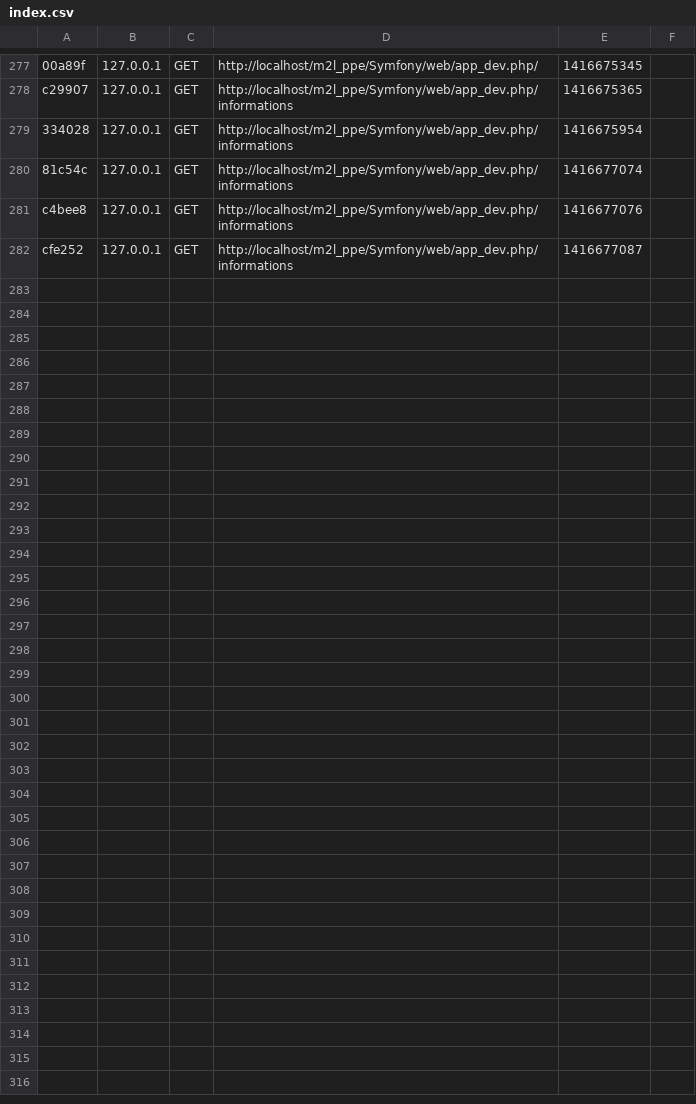
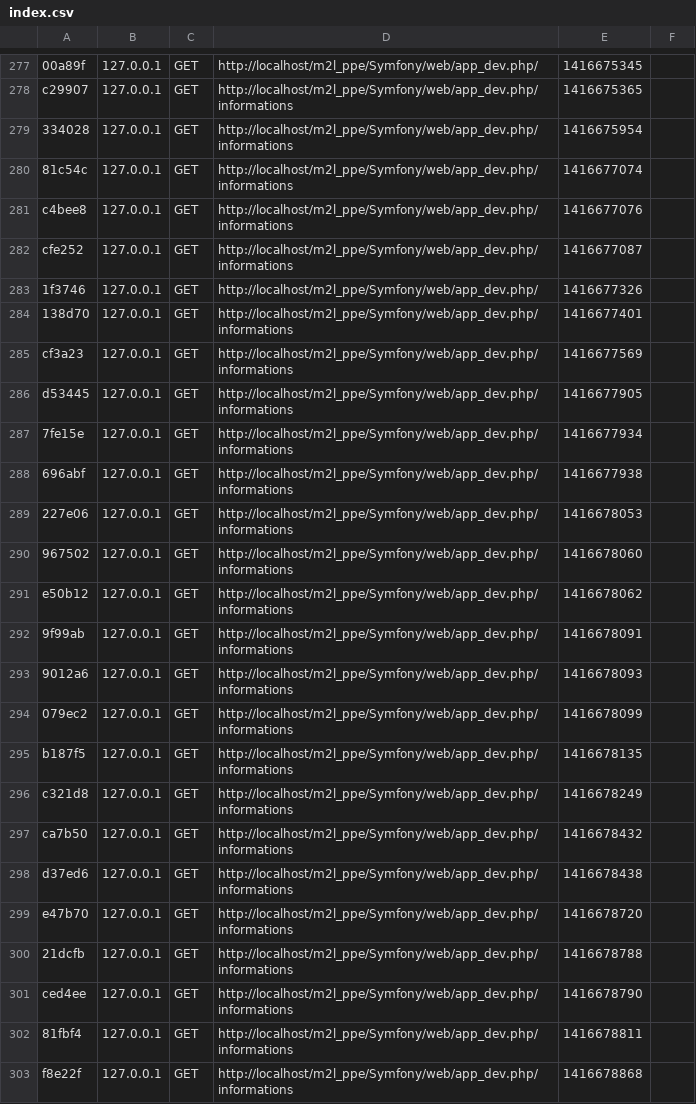
Before and after one commit to ppebts/M2L_ppe, a CSV file: Symfony/app/cache/dev/profiler/index.csv, drawn as a sheet; only a part is shown, gaps mark what is left out.

Commit message:
modification page informations
css + layout toussa toussa

```diff
--- a/Symfony/app/cache/dev/profiler/index.csv
+++ b/Symfony/app/cache/dev/profiler/index.csv
@@ -282 +282,22 @@ c4bee8,127.0.0.1,GET,http://localhost/m2l_ppe/Symfony/web/app_dev.php/informatio
 cfe252,127.0.0.1,GET,http://localhost/m2l_ppe/Symfony/web/app_dev.php/informations,1416677087,
+1f3746,127.0.0.1,GET,http://localhost/m2l_ppe/Symfony/web/app_dev.php/,1416677326,
+138d70,127.0.0.1,GET,http://localhost/m2l_ppe/Symfony/web/app_dev.php/informations,1416677401,
+cf3a23,127.0.0.1,GET,http://localhost/m2l_ppe/Symfony/web/app_dev.php/informations,1416677569,
+d53445,127.0.0.1,GET,http://localhost/m2l_ppe/Symfony/web/app_dev.php/informations,1416677905,
+7fe15e,127.0.0.1,GET,http://localhost/m2l_ppe/Symfony/web/app_dev.php/informations,1416677934,
+696abf,127.0.0.1,GET,http://localhost/m2l_ppe/Symfony/web/app_dev.php/informations,1416677938,
+227e06,127.0.0.1,GET,http://localhost/m2l_ppe/Symfony/web/app_dev.php/informations,1416678053,
+967502,127.0.0.1,GET,http://localhost/m2l_ppe/Symfony/web/app_dev.php/informations,1416678060,
+e50b12,127.0.0.1,GET,http://localhost/m2l_ppe/Symfony/web/app_dev.php/informations,1416678062,
+9f99ab,127.0.0.1,GET,http://localhost/m2l_ppe/Symfony/web/app_dev.php/informations,1416678091,
+9012a6,127.0.0.1,GET,http://localhost/m2l_ppe/Symfony/web/app_dev.php/informations,1416678093,
+079ec2,127.0.0.1,GET,http://localhost/m2l_ppe/Symfony/web/app_dev.php/informations,1416678099,
+b187f5,127.0.0.1,GET,http://localhost/m2l_ppe/Symfony/web/app_dev.php/informations,1416678135,
+c321d8,127.0.0.1,GET,http://localhost/m2l_ppe/Symfony/web/app_dev.php/informations,1416678249,
+ca7b50,127.0.0.1,GET,http://localhost/m2l_ppe/Symfony/web/app_dev.php/informations,1416678432,
+d37ed6,127.0.0.1,GET,http://localhost/m2l_ppe/Symfony/web/app_dev.php/informations,1416678438,
+e47b70,127.0.0.1,GET,http://localhost/m2l_ppe/Symfony/web/app_dev.php/informations,1416678720,
+21dcfb,127.0.0.1,GET,http://localhost/m2l_ppe/Symfony/web/app_dev.php/informations,1416678788,
+ced4ee,127.0.0.1,GET,http://localhost/m2l_ppe/Symfony/web/app_dev.php/informations,1416678790,
+81fbf4,127.0.0.1,GET,http://localhost/m2l_ppe/Symfony/web/app_dev.php/informations,1416678811,
+f8e22f,127.0.0.1,GET,http://localhost/m2l_ppe/Symfony/web/app_dev.php/informations,1416678868,
```
Also changed, not shown: 4 other files.
